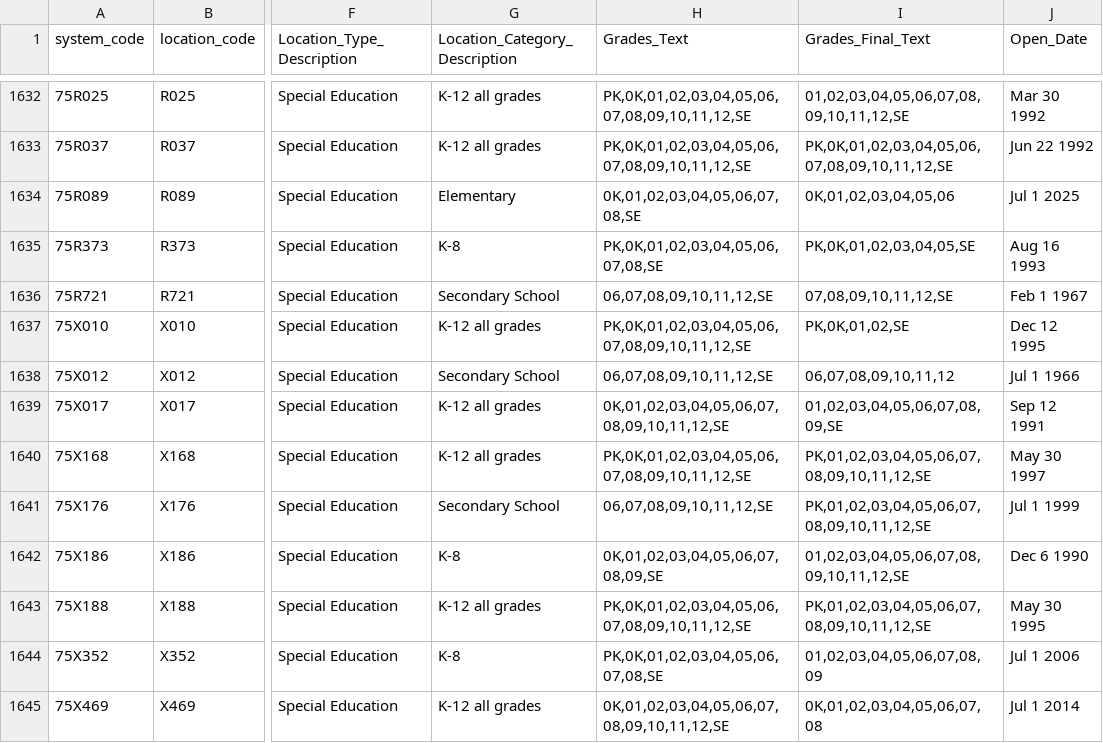
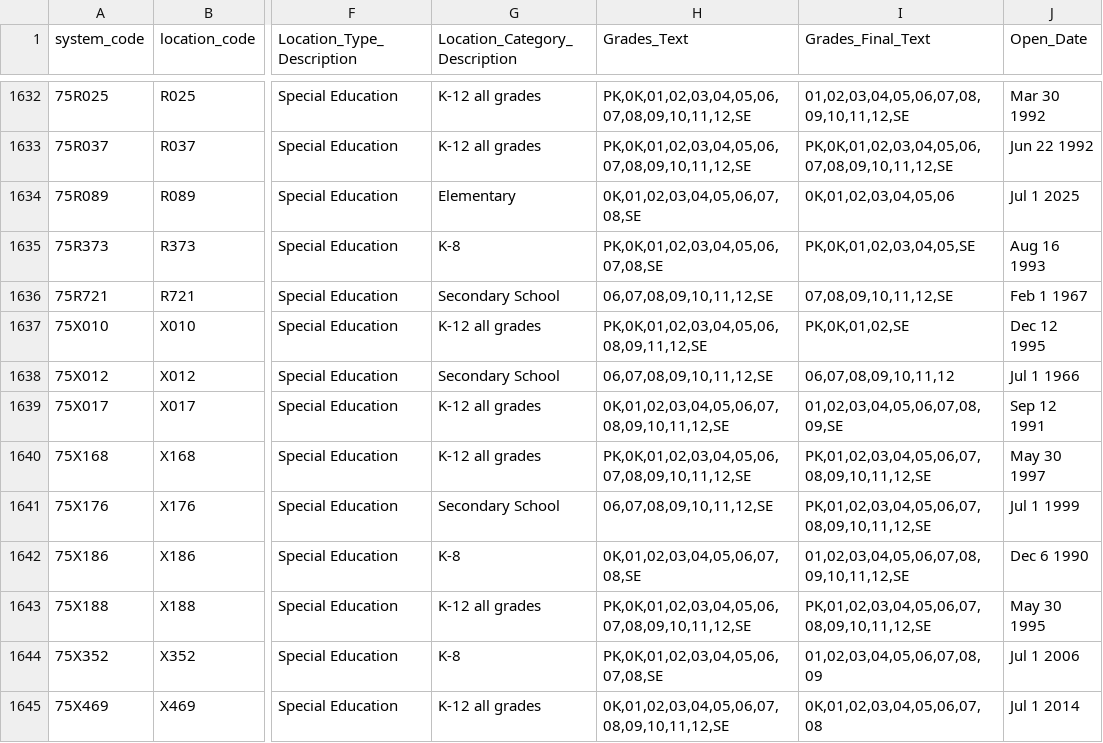
Before and after one commit to dsimoes-doe/LCGMS, a CSV file: LCGMSSupertableTEXT.csv, drawn as a sheet; only a part is shown, gaps mark what is left out; the diff covers the shown part only; the diff names each change by its address in the sheet, - before the commit and + after, or states it on an @@ line.

Commit message:
Update LCGMSSupertableTEXT.csv

```diff
--- a/LCGMSSupertableTEXT.csv
+++ b/LCGMSSupertableTEXT.csv
-H1637 (Grades_Text): PK,0K,01,02,03,04,05,06,07,08,09,10,11,12,SE
+H1637 (Grades_Text): PK,0K,01,02,03,04,05,06,08,09,11,12,SE
-H1642 (Grades_Text): 0K,01,02,03,04,05,06,07,08,09,SE
+H1642 (Grades_Text): 0K,01,02,03,04,05,06,07,08,SE
```
Also changed, not shown: 105 edited cells elsewhere in this file.
